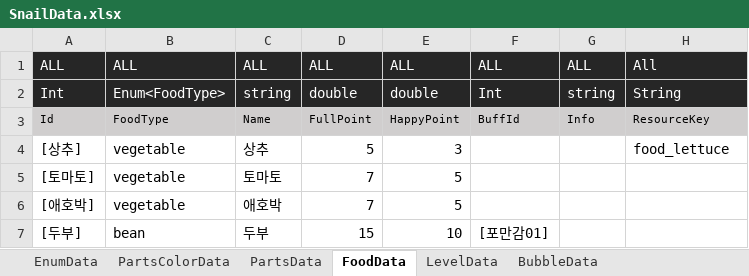
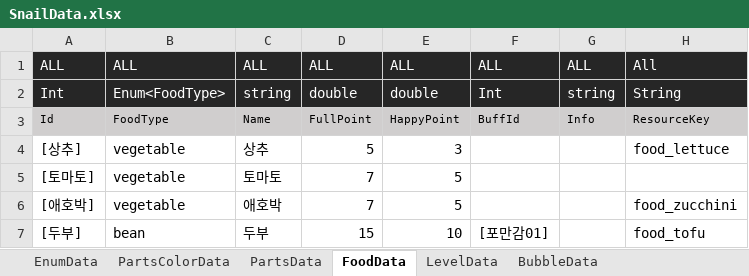
Before and after one commit to dengu97/SnailProject, an Excel workbook: SnailData.xlsx, sheet FoodData, drawn as a sheet; values as stored, in another font and other column widths than the file's, no borders; the diff names each change by its address in the sheet, - before the commit and + after, or states it on an @@ line.

Commit message:
말풍선 크기를 데이터로, UI 글자를 LanguageData 로
- BubbleData.ResourceSize 반영. 지금 크기를 기준값 10 으로 잡아 1당 9.2px 이다.
  데이터가 5 라서 말풍선이 절반(가로 46px)으로 줄었다. 값만 바꾸면 커진다
- ResolveBubbleResource → ResolveBubble. 크기까지 써야 해서 행을 통째로 돌려준다
- Loc: 토큰으로 LanguageData 를 찾는다. 없는 키는 토큰이 그대로 화면에 나와
  바로 눈에 띄고, 같은 키로 경고가 쏟아지지 않게 한 번만 알린다
- 나이 표기를 [레벨] 키로. UI 의 언어 키는 SnailUi.Keys 에 모아 둔다
- 데이터 재생성: 고양이더듬이 2종·두부·애호박 반영 (ID 54~56 뒤에 붙음)

en 열이 생기면 Loc 한 곳만 고치면 된다.

```diff
--- a/SnailData.xlsx (sheet FoodData)
+++ b/SnailData.xlsx (sheet FoodData)
-H6: (empty)
+H6: food_zucchini
-H7: (empty)
+H7: food_tofu
```
Also changed, not shown: sheet PartsData, sheet BubbleData, other sheet tabs, 19 other files.
